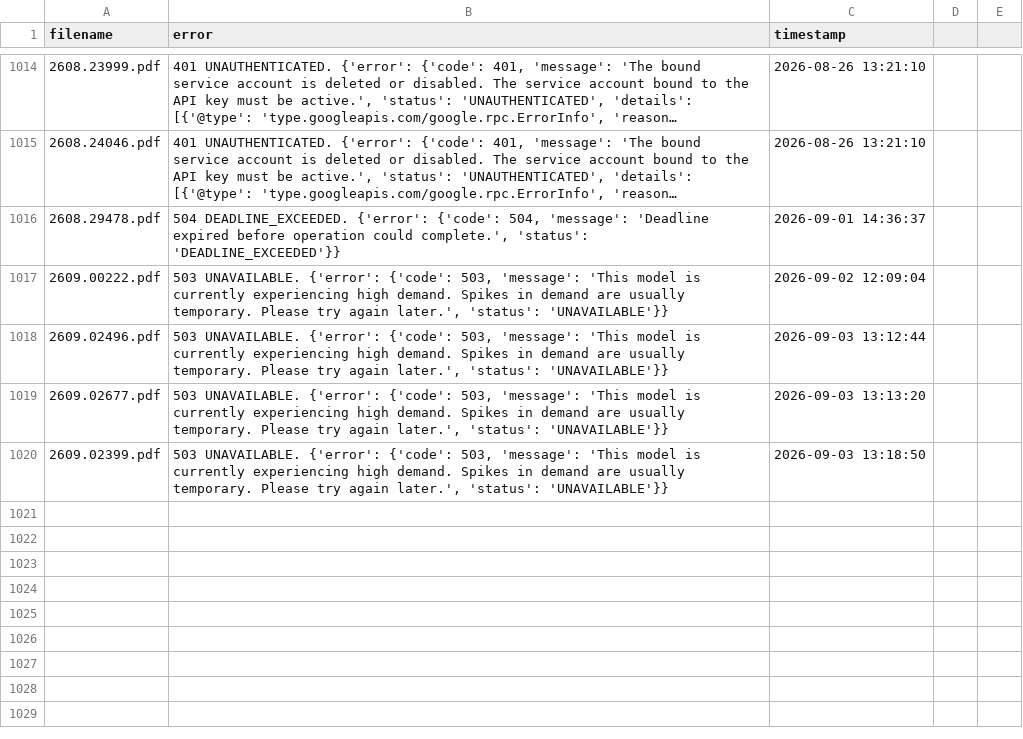
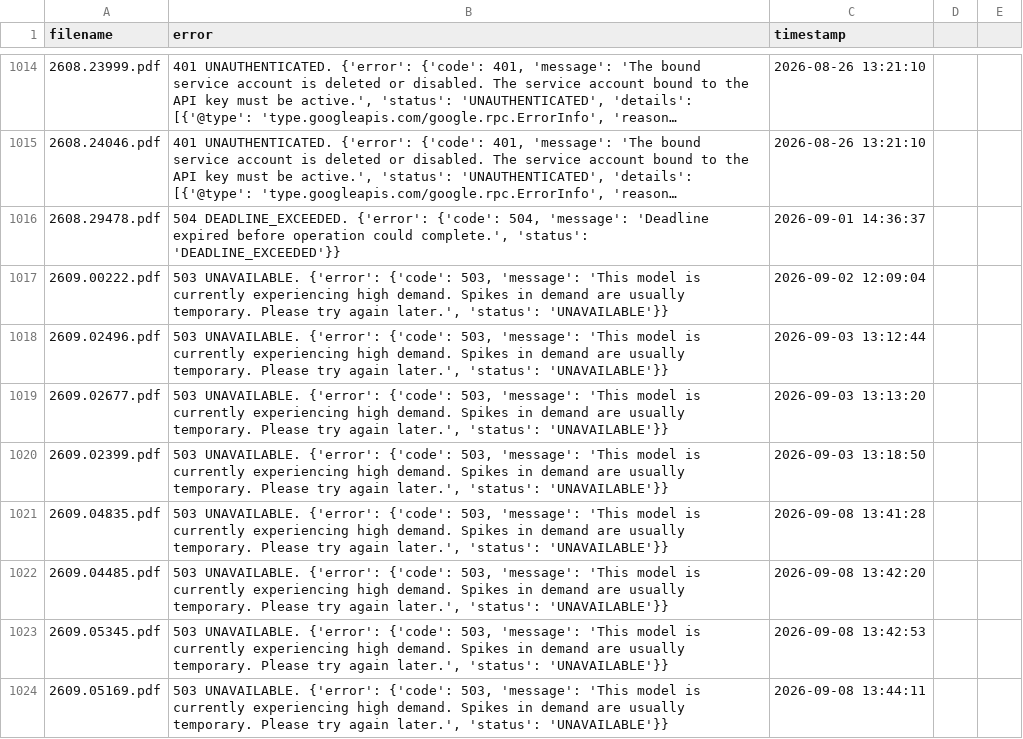
Before and after one commit to walterreade/arxiv_benchmark_papers, a CSV file: utility_files/1st_pass_failures.csv, drawn as a sheet; only a part is shown, gaps mark what is left out; long unchanged cells end in ….

```diff
--- a/utility_files/1st_pass_failures.csv
+++ b/utility_files/1st_pass_failures.csv
@@ -1020 +1020,5 @@ filename,error,timestamp
 2609.02399.pdf,"503 UNAVAILABLE. {'error': {'code': 503, 'message': 'This model is currently experiencing high demand. Spikes in demand are usually temporary. Please try again later.', 'status': 'UNAVAILABLE'}}",2026-09-03 13:18:50
+2609.04835.pdf,"503 UNAVAILABLE. {'error': {'code': 503, 'message': 'This model is currently experiencing high demand. Spikes in demand are usually temporary. Please try again later.', 'status': 'UNAVAILABLE'}}",2026-09-08 13:41:28
+2609.04485.pdf,"503 UNAVAILABLE. {'error': {'code': 503, 'message': 'This model is currently experiencing high demand. Spikes in demand are usually temporary. Please try again later.', 'status': 'UNAVAILABLE'}}",2026-09-08 13:42:20
+2609.05345.pdf,"503 UNAVAILABLE. {'error': {'code': 503, 'message': 'This model is currently experiencing high demand. Spikes in demand are usually temporary. Please try again later.', 'status': 'UNAVAILABLE'}}",2026-09-08 13:42:53
+2609.05169.pdf,"503 UNAVAILABLE. {'error': {'code': 503, 'message': 'This model is currently experiencing high demand. Spikes in demand are usually temporary. Please try again later.', 'status': 'UNAVAILABLE'}}",2026-09-08 13:44:11
```
Also changed, not shown: 16 other files.
